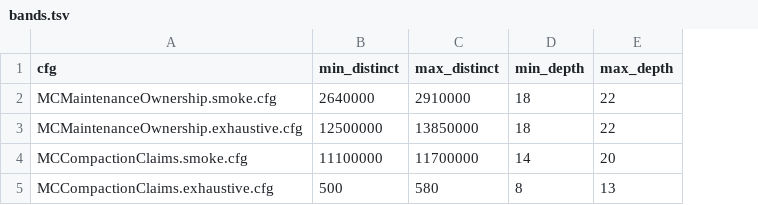
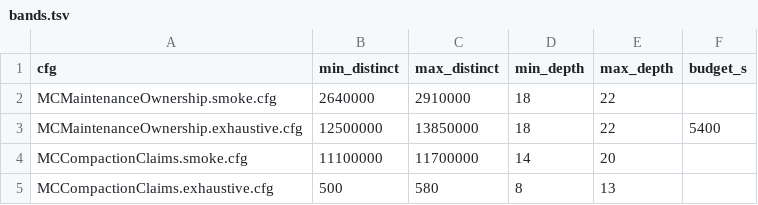
Before and after one commit to NOFireAI/ravel, a TSV file: formal/tla/maintenance/bands.tsv, drawn as a sheet; the diff names each change by its address in the sheet, - before the commit and + after, or states it on an @@ line.

Commit message:
fix(tla): give exhaustive nightly lane per-config budgets and a matrix
The nightly exhaustive TLA+ lane has been red since 2026-09-05:
MCMaintenanceOwnership.exhaustive.cfg times out at the 3600s default
budget on the hosted ubuntu-24.04 runner (12,448,134 distinct states
queued at kill, projected 4,000-4,200s to finish), while the fleet
executor clears the same config in 1769s. The two hosts differ by
about 2.3x per distinct state, so the fix raises this one config's
budget rather than the shared default.

bands.tsv gains an optional 6th column, budget_s, read by a new
cfg_budget() lookup in check-tla.sh using the same awk-by-cfg-name
pattern check_bands already uses for its figures. A config without a
budget_s value keeps the 3600s default exactly as before.
MCMaintenanceOwnership.exhaustive.cfg sets budget_s=5400, about 30%
headroom over the projected finish time.

The nightly workflow moves from one sequential job covering all six
areas to a matrix job, one per area, fail-fast: false, so
maintenance's larger budget only extends its own job instead of
gating every other area behind it. A new check-tla.test.sh case pins
the matrix's area list against discover_areas so the two cannot
silently drift.

Recorded the timeout measurement in maintenance/results.md and
updated formal/tla/README.md and docs/guides/formal-verification.md
to describe the new column and the per-area matrix.

Fixes: #1358
Signed-off-by: Panagiotis Moustafellos <pmoust@nofire.ai>

```diff
--- a/formal/tla/maintenance/bands.tsv
+++ b/formal/tla/maintenance/bands.tsv
+column F (budget_s), row 3: 5400
```
Also changed, not shown: 6 other files.
